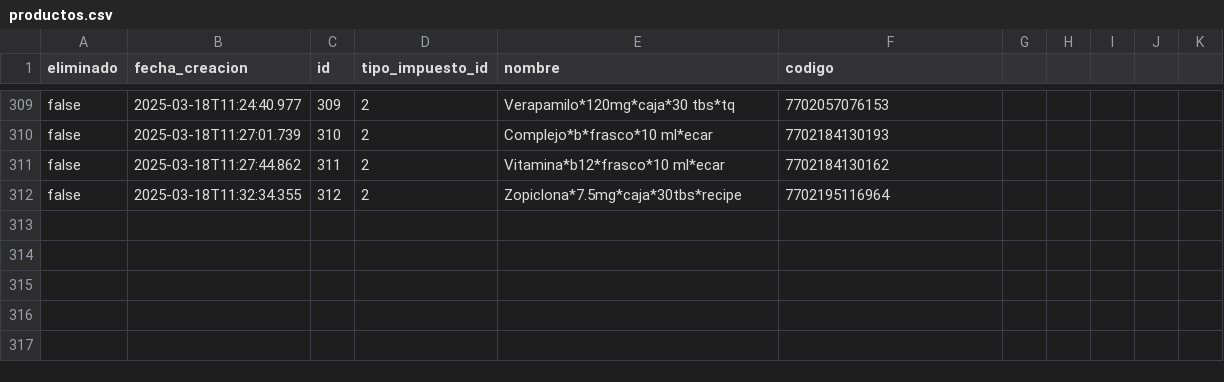
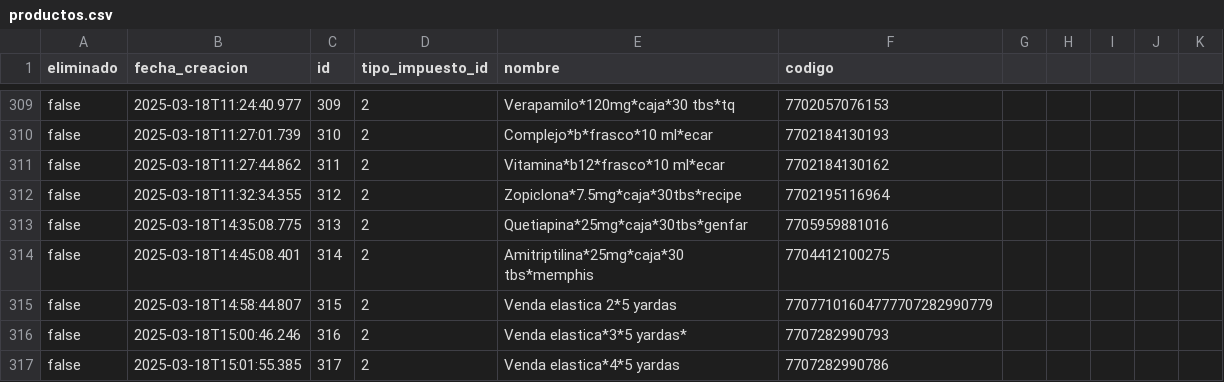
Before and after one commit to AariazP/drogueria1-backup, a CSV file: productos.csv, drawn as a sheet; only a part is shown, gaps mark what is left out.

Commit message:
Backup de todas las tablas 2025-03-18

```diff
--- a/productos.csv
+++ b/productos.csv
@@ -312 +312,6 @@ false,2025-03-18T11:27:44.862,311,2,Vitamina*b12*frasco*10 ml*ecar,7702184130162
 false,2025-03-18T11:32:34.355,312,2,Zopiclona*7.5mg*caja*30tbs*recipe,7702195116964
+false,2025-03-18T14:35:08.775,313,2,Quetiapina*25mg*caja*30tbs*genfar,7705959881016
+false,2025-03-18T14:45:08.401,314,2,Amitriptilina*25mg*caja*30 tbs*memphis,7704412100275
+false,2025-03-18T14:58:44.807,315,2,Venda elastica 2*5 yardas,77077101604777707282990779
+false,2025-03-18T15:00:46.246,316,2,Venda elastica*3*5 yardas*,7707282990793
+false,2025-03-18T15:01:55.385,317,2,Venda elastica*4*5 yardas,7707282990786
```
